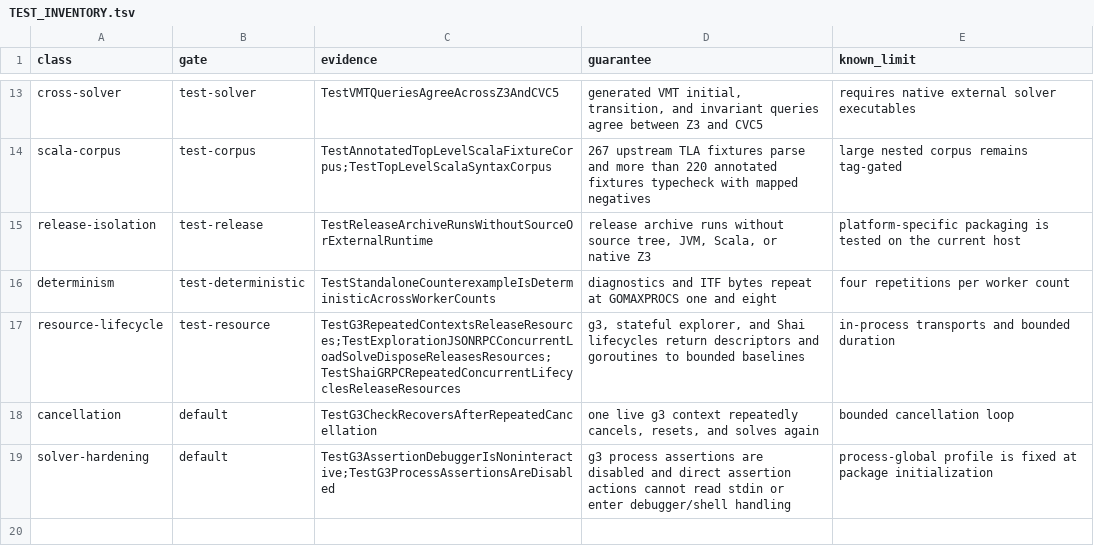
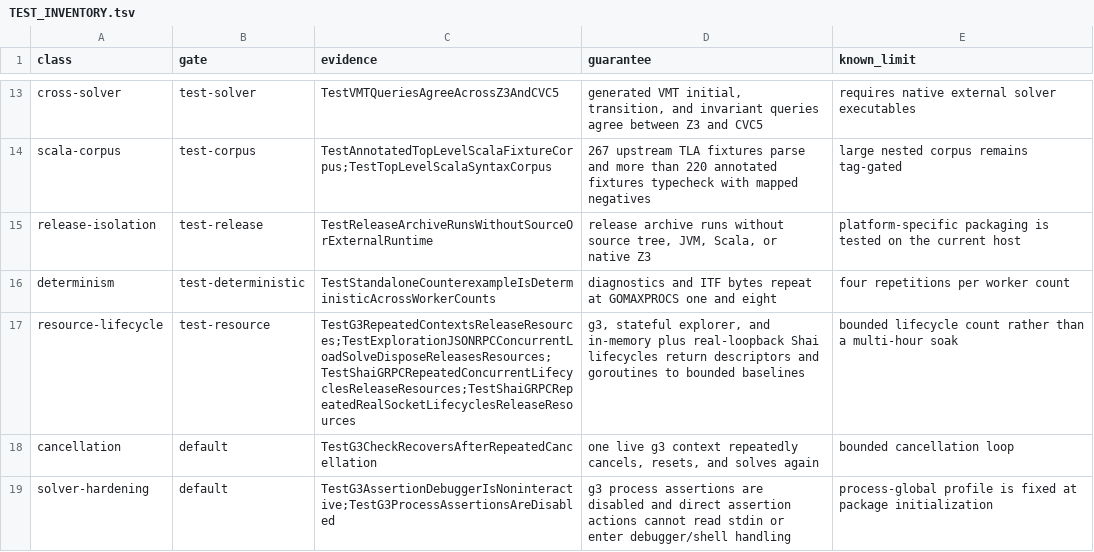
Before and after one commit to glycerine/apalache-go, a TSV file: pkg/TEST_INVENTORY.tsv, drawn as a sheet; only a part is shown, gaps mark what is left out.

Commit message:
exercise Shai resource cleanup over TCP

```diff
--- a/pkg/TEST_INVENTORY.tsv
+++ b/pkg/TEST_INVENTORY.tsv
@@ -16,3 +16,3 @@ release-isolation	test-release	TestReleaseArchiveRunsWithoutSourceOrExternalRunt
 determinism	test-deterministic	TestStandaloneCounterexampleIsDeterministicAcrossWorkerCounts	diagnostics and ITF bytes repeat at GOMAXPROCS one and eight	four repetitions per worker count
-resource-lifecycle	test-resource	TestG3RepeatedContextsReleaseResources;TestExplorationJSONRPCConcurrentLoadSolveDisposeReleasesResources;TestShaiGRPCRepeatedConcurrentLifecyclesReleaseResources	g3, stateful explorer, and Shai lifecycles return descriptors and goroutines to bounded baselines	in-process transports and bounded duration
+resource-lifecycle	test-resource	TestG3RepeatedContextsReleaseResources;TestExplorationJSONRPCConcurrentLoadSolveDisposeReleasesResources;TestShaiGRPCRepeatedConcurrentLifecyclesReleaseResources;TestShaiGRPCRepeatedRealSocketLifecyclesReleaseResources	g3, stateful explorer, and in-memory plus real-loopback Shai lifecycles return descriptors and goroutines to bounded baselines	bounded lifecycle count rather than a multi-hour soak
 cancellation	default	TestG3CheckRecoversAfterRepeatedCancellation	one live g3 context repeatedly cancels, resets, and solves again	bounded cancellation loop
```
Also changed, not shown: 3 other files.
